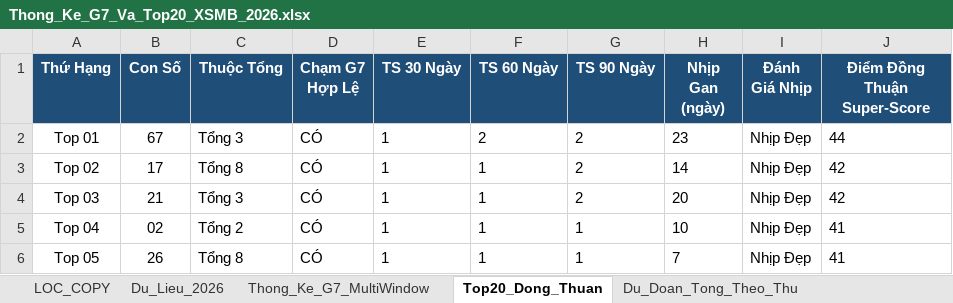
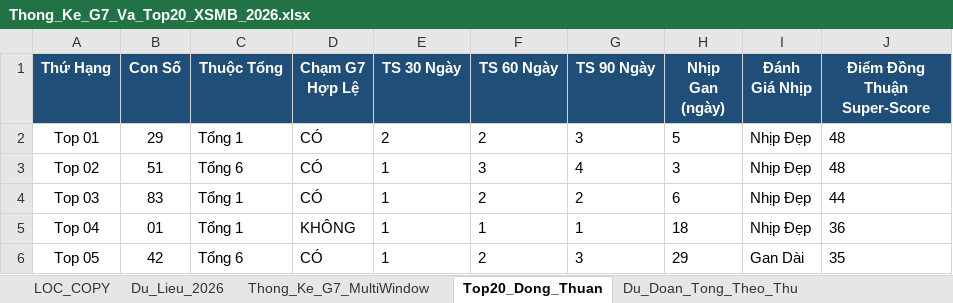
Before and after one commit to happiness2286-dot/67up97, an Excel workbook: Thong_Ke_G7_Va_Top20_XSMB_2026.xlsx, sheet Top20_Dong_Thuan, drawn as a sheet; only a part is shown; values as stored, in another font and other column widths than the file's, no borders; the diff covers the shown part only; the diff names each change by its address in the sheet, - before the commit and + after, or states it on an @@ line.

```diff
--- a/Thong_Ke_G7_Va_Top20_XSMB_2026.xlsx (sheet Top20_Dong_Thuan)
+++ b/Thong_Ke_G7_Va_Top20_XSMB_2026.xlsx (sheet Top20_Dong_Thuan)
-B2 (Con Số): 67
+B2 (Con Số): 29
-C2 (Thuộc Tổng): Tổng 3
+C2 (Thuộc Tổng): Tổng 1
-E2 (TS 30 Ngày): 1
+E2 (TS 30 Ngày): 2
-G2 (TS 90 Ngày): 2
+G2 (TS 90 Ngày): 3
-H2 (Nhịp Gan (ngày)): 23
+H2 (Nhịp Gan (ngày)): 5
-J2 (Điểm Đồng Thuận Super-Score): 44
+J2 (Điểm Đồng Thuận Super-Score): 48
-B3 (Con Số): 17
+B3 (Con Số): 51
-C3 (Thuộc Tổng): Tổng 8
+C3 (Thuộc Tổng): Tổng 6
-F3 (TS 60 Ngày): 1
+F3 (TS 60 Ngày): 3
-G3 (TS 90 Ngày): 2
+G3 (TS 90 Ngày): 4
-H3 (Nhịp Gan (ngày)): 14
+H3 (Nhịp Gan (ngày)): 3
-J3 (Điểm Đồng Thuận Super-Score): 42
+J3 (Điểm Đồng Thuận Super-Score): 48
-B4 (Con Số): 21
+B4 (Con Số): 83
-C4 (Thuộc Tổng): Tổng 3
+C4 (Thuộc Tổng): Tổng 1
-F4 (TS 60 Ngày): 1
+F4 (TS 60 Ngày): 2
-H4 (Nhịp Gan (ngày)): 20
+H4 (Nhịp Gan (ngày)): 6
-J4 (Điểm Đồng Thuận Super-Score): 42
+J4 (Điểm Đồng Thuận Super-Score): 44
-B5 (Con Số): 02
+B5 (Con Số): 01
-C5 (Thuộc Tổng): Tổng 2
+C5 (Thuộc Tổng): Tổng 1
-D5 (Chạm G7 Hợp Lệ): CÓ
+D5 (Chạm G7 Hợp Lệ): KHÔNG
-H5 (Nhịp Gan (ngày)): 10
+H5 (Nhịp Gan (ngày)): 18
-J5 (Điểm Đồng Thuận Super-Score): 41
+J5 (Điểm Đồng Thuận Super-Score): 36
-B6 (Con Số): 26
+B6 (Con Số): 42
-C6 (Thuộc Tổng): Tổng 8
+C6 (Thuộc Tổng): Tổng 6
-F6 (TS 60 Ngày): 1
+F6 (TS 60 Ngày): 2
-G6 (TS 90 Ngày): 1
+G6 (TS 90 Ngày): 3
-H6 (Nhịp Gan (ngày)): 7
+H6 (Nhịp Gan (ngày)): 29
-I6 (Đánh Giá Nhịp): Nhịp Đẹp
+I6 (Đánh Giá Nhịp): Gan Dài
-J6 (Điểm Đồng Thuận Super-Score): 41
+J6 (Điểm Đồng Thuận Super-Score): 35
```
Also changed, not shown: 99 edited cells elsewhere in this sheet, sheet Dan_Ha_So_Nhip_Vang, sheet Thong_Ke_Nang_Cao_G7, sheet Du_Lieu_2026, sheet Thong_Ke_G7_MultiWindow, sheet Lich_Su_Nuoi_Khung_3Ngay, sheet Du_Doan_Tong_Theo_Thu, 2 more sheets, 9 other files.
